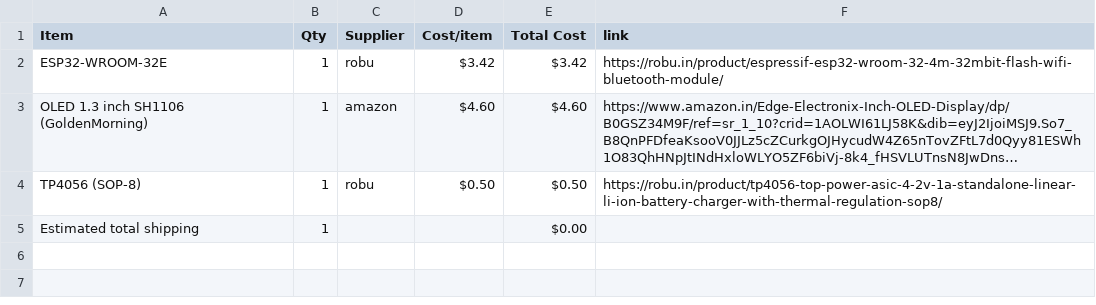
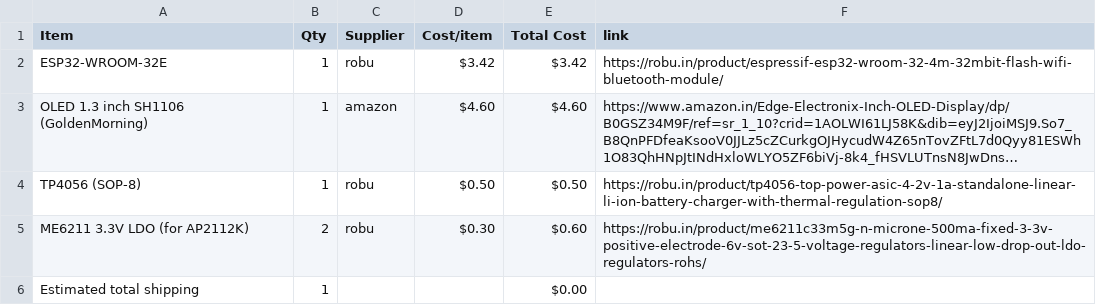
Before and after one commit to rafay-069/pocket-pal-player-, a CSV file: BOM.csv, drawn as a sheet; long unchanged cells end in …; the diff names each change by its address in the sheet, - before the commit and + after, or states it on an @@ line.

Commit message:
Sync pocket pal player from Half Life

```diff
--- a/BOM.csv
+++ b/BOM.csv
+row 5: ME6211 3.3V LDO (for AP2112K) | 2 | robu | $0.30 | $0.60 | https://robu.in/product/me6211c33m5g-n-microne-500ma-fixed-3-3v-positive-electrode-6v-sot-23-5-voltage-regulators-linear-low-drop-out-ldo-regulators-rohs/
```
